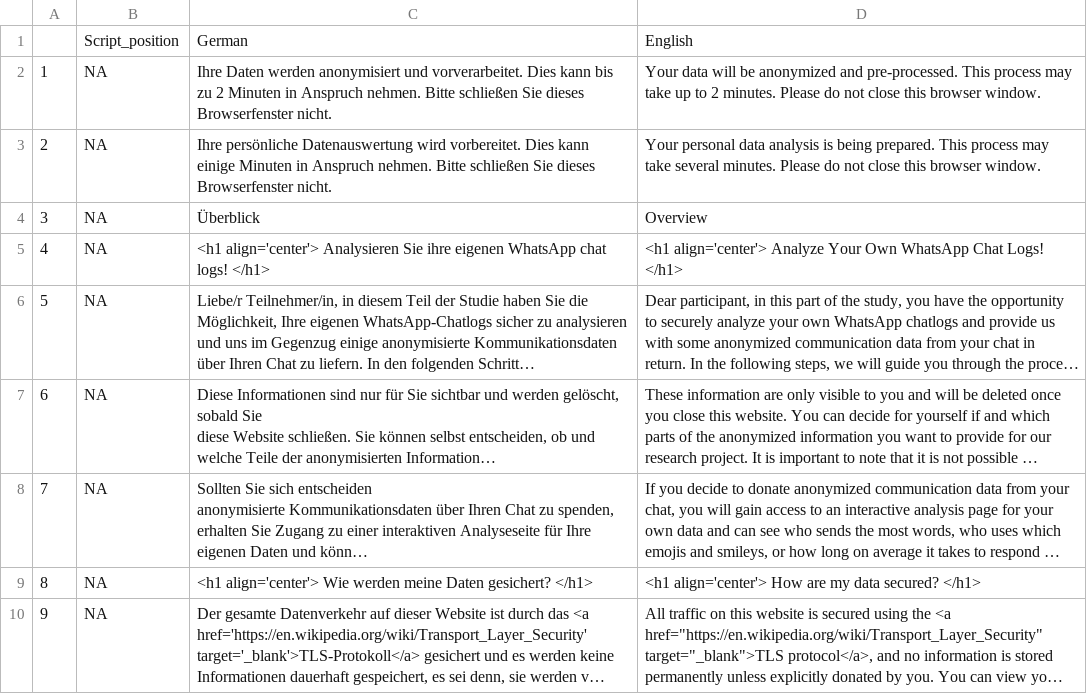
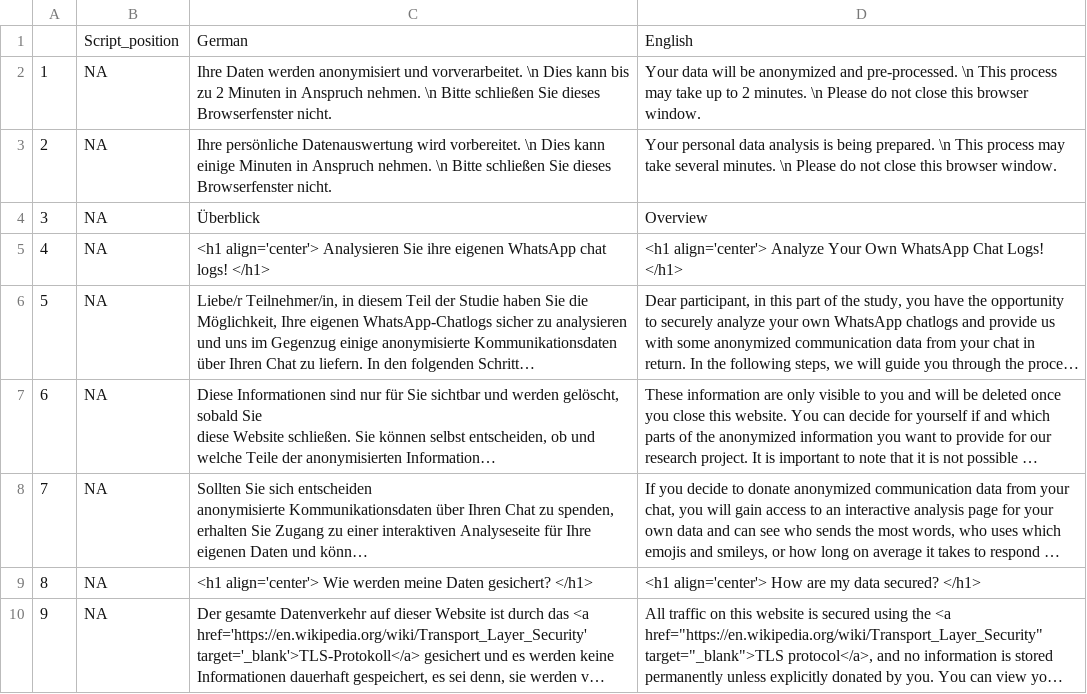
Before and after one commit to gesiscss/ChatDashboard, a CSV file: www/ChatDashboard_DisplayText.csv, drawn as a sheet; only a part is shown; long unchanged cells end in ….

```diff
--- a/www/ChatDashboard_DisplayText.csv
+++ b/www/ChatDashboard_DisplayText.csv
@@ -1,4 +1,4 @@
 ,Script_position,German,English
-1,NA,Ihre Daten werden anonymisiert und vorverarbeitet. Dies kann bis zu 2 Minuten in Anspruch nehmen. Bitte schließen Sie dieses Browserfenster nicht.,Your data will be anonymized and pre-processed. This process may take up to 2 minutes. Please do not close this browser window.
-2,NA,Ihre persönliche Datenauswertung wird vorbereitet. Dies kann einige Minuten in Anspruch nehmen. Bitte schließen Sie dieses Browserfenster nicht.,Your personal data analysis is being prepared. This process may take several minutes. Please do not close this browser window.
+1,NA,Ihre Daten werden anonymisiert und vorverarbeitet. \n Dies kann bis zu 2 Minuten in Anspruch nehmen.  \n Bitte schließen Sie dieses Browserfenster nicht.,Your data will be anonymized and pre-processed.  \n This process may take up to 2 minutes.  \n Please do not close this browser window.
+2,NA,Ihre persönliche Datenauswertung wird vorbereitet.  \n Dies kann einige Minuten in Anspruch nehmen.  \n Bitte schließen Sie dieses Browserfenster nicht.,Your personal data analysis is being prepared.  \n This process may take several minutes.  \n Please do not close this browser window.
 3,NA,Überblick,Overview
```
Also changed, not shown: 1 other file.
